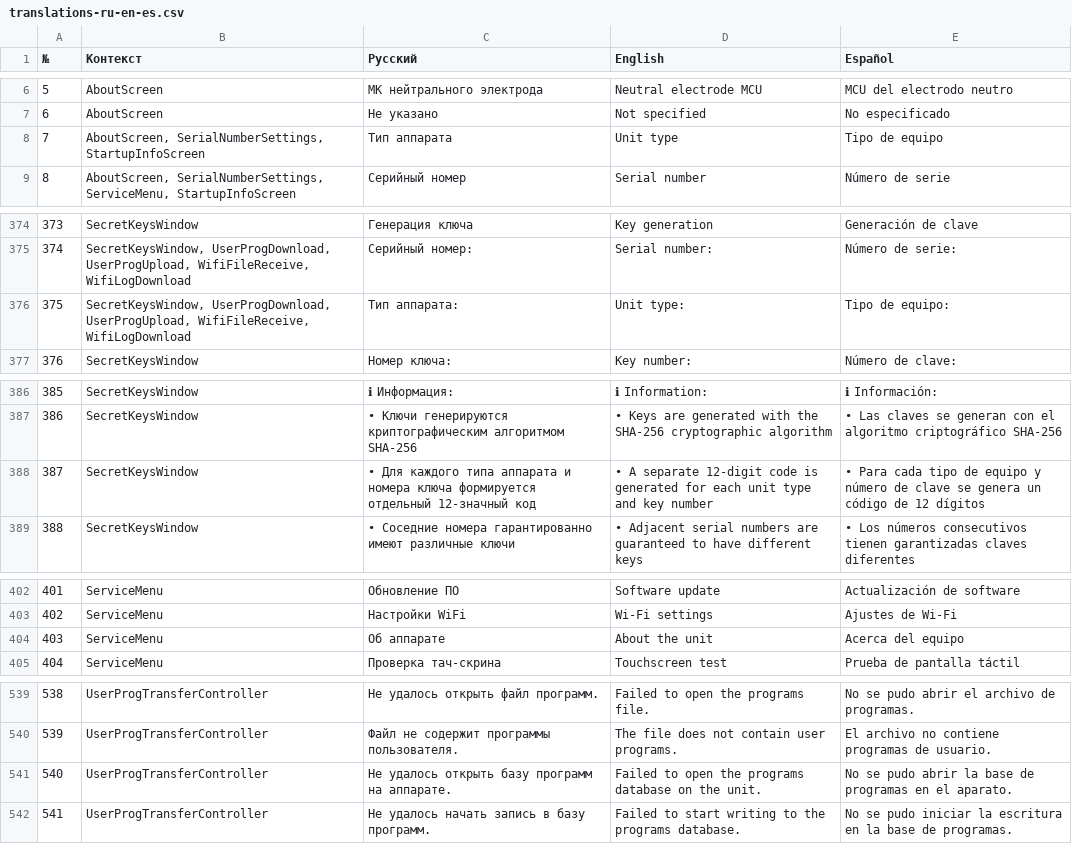
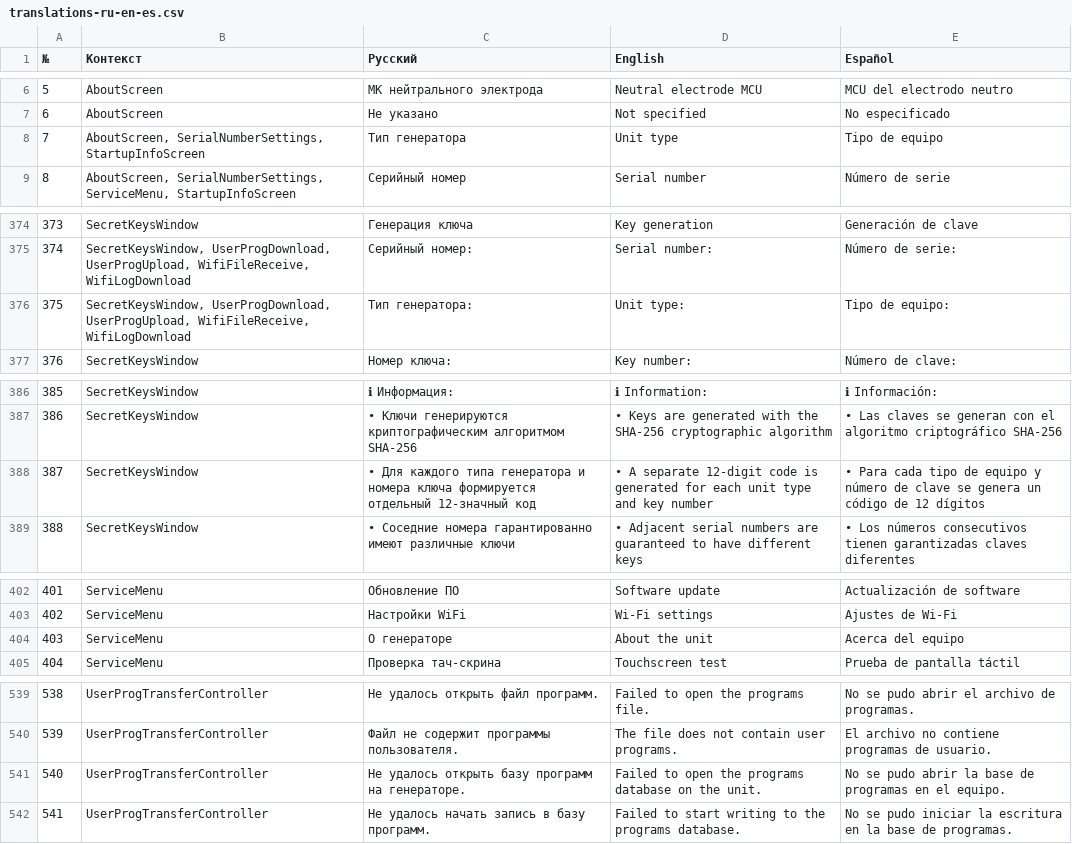
Before and after one commit to K-Imancool/OnyxInterface, a CSV file: docs/translations-ru-en-es.csv, drawn as a sheet; only a part is shown, gaps mark what is left out; the diff covers the shown part only.

```diff
--- a/docs/translations-ru-en-es.csv
+++ b/docs/translations-ru-en-es.csv
@@ -7,3 +7,3 @@
 6;AboutScreen;Не указано;Not specified;No especificado
-7;AboutScreen, SerialNumberSettings, StartupInfoScreen;Тип аппарата;Unit type;Tipo de equipo
+7;AboutScreen, SerialNumberSettings, StartupInfoScreen;Тип генератора;Unit type;Tipo de equipo
 8;AboutScreen, SerialNumberSettings, ServiceMenu, StartupInfoScreen;Серийный номер;Serial number;Número de serie
@@ -375,3 +375,3 @@
 374;SecretKeysWindow, UserProgDownload, UserProgUpload, WifiFileReceive, WifiLogDownload;Серийный номер:;Serial number:;Número de serie:
-375;SecretKeysWindow, UserProgDownload, UserProgUpload, WifiFileReceive, WifiLogDownload;Тип аппарата:;Unit type:;Tipo de equipo:
+375;SecretKeysWindow, UserProgDownload, UserProgUpload, WifiFileReceive, WifiLogDownload;Тип генератора:;Unit type:;Tipo de equipo:
 376;SecretKeysWindow;Номер ключа:;Key number:;Número de clave:
@@ -387,3 +387,3 @@
 386;SecretKeysWindow;• Ключи генерируются криптографическим алгоритмом SHA-256;• Keys are generated with the SHA-256 cryptographic algorithm;• Las claves se generan con el algoritmo criptográfico SHA-256
-387;SecretKeysWindow;• Для каждого типа аппарата и номера ключа формируется отдельный 12-значный код;• A separate 12-digit code is generated for each unit type and key number;• Para cada tipo de equipo y número de clave se genera un código de 12 dígitos
+387;SecretKeysWindow;• Для каждого типа генератора и номера ключа формируется отдельный 12-значный код;• A separate 12-digit code is generated for each unit type and key number;• Para cada tipo de equipo y número de clave se genera un código de 12 dígitos
 388;SecretKeysWindow;• Соседние номера гарантированно имеют различные ключи;• Adjacent serial numbers are guaranteed to have different keys;• Los números consecutivos tienen garantizadas claves diferentes
@@ -403,3 +403,3 @@
 402;ServiceMenu;Настройки WiFi;Wi-Fi settings;Ajustes de Wi-Fi
-403;ServiceMenu;Об аппарате;About the unit;Acerca del equipo
+403;ServiceMenu;О генераторе;About the unit;Acerca del equipo
 404;ServiceMenu;Проверка тач-скрина;Touchscreen test;Prueba de pantalla táctil
@@ -540,3 +540,3 @@
 539;UserProgTransferController;Файл не содержит программы пользователя.;The file does not contain user programs.;El archivo no contiene programas de usuario.
-540;UserProgTransferController;Не удалось открыть базу программ на аппарате.;Failed to open the programs database on the unit.;No se pudo abrir la base de programas en el aparato.
+540;UserProgTransferController;Не удалось открыть базу программ на генераторе.;Failed to open the programs database on the unit.;No se pudo abrir la base de programas en el equipo.
 541;UserProgTransferController;Не удалось начать запись в базу программ.;Failed to start writing to the programs database.;No se pudo iniciar la escritura en la base de programas.
```
Also changed, not shown: 16 edited cells elsewhere in this file, 49 other files.
